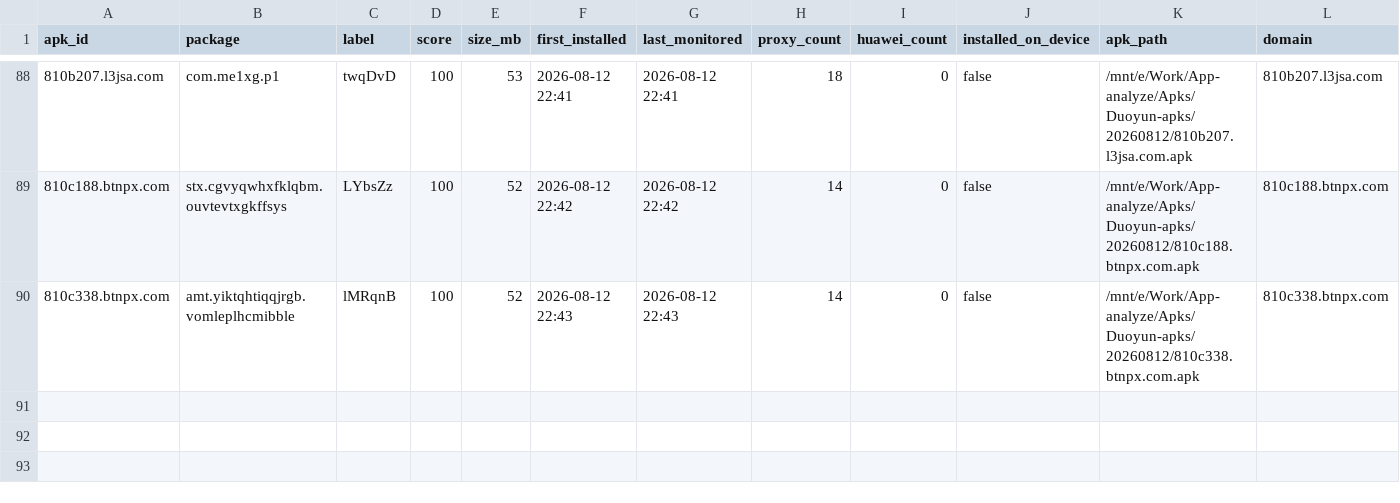
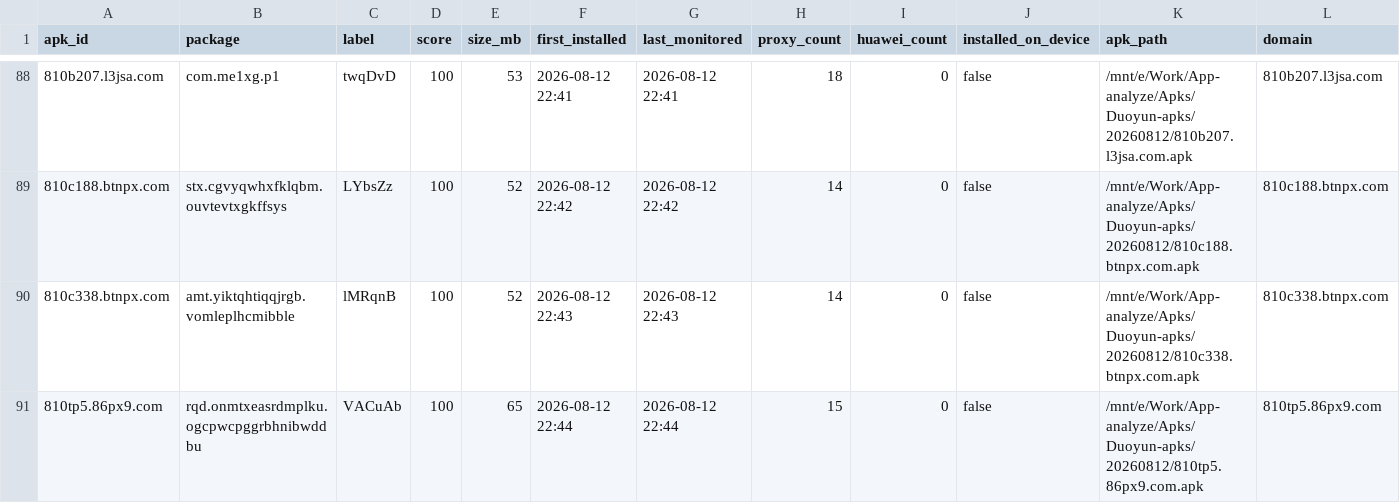
Before and after one commit to minionsjay/APK-Monitor, a CSV file: data/apk_state_phone_260812.csv, drawn as a sheet; only a part is shown, gaps mark what is left out; rows hold the shown columns only; the diff names each change by its address in the sheet, - before the commit and + after, or states it on an @@ line.

```diff
--- a/data/apk_state_phone_260812.csv
+++ b/data/apk_state_phone_260812.csv
+row 91: 810tp5.86px9.com | rqd.onmtxeasrdmplku.ogcpwcpggrbhnibwddbu | VACuAb | 100 | 65 | 2026-08-12 22:44 | 2026-08-12 22:44 | 15 | 0 | false | /mnt/e/Work/App-analyze/Apks/Duoyun-apks/20260812/810tp5.86px9.com.apk | 810tp5.86px9.com
```
Also changed, not shown: 4 other files.
